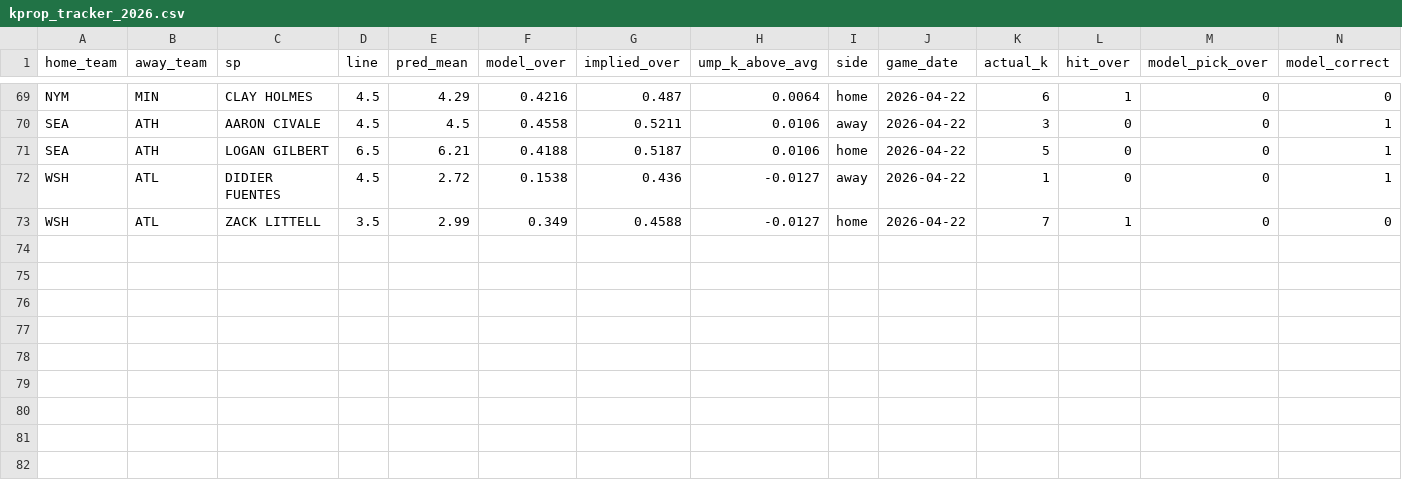
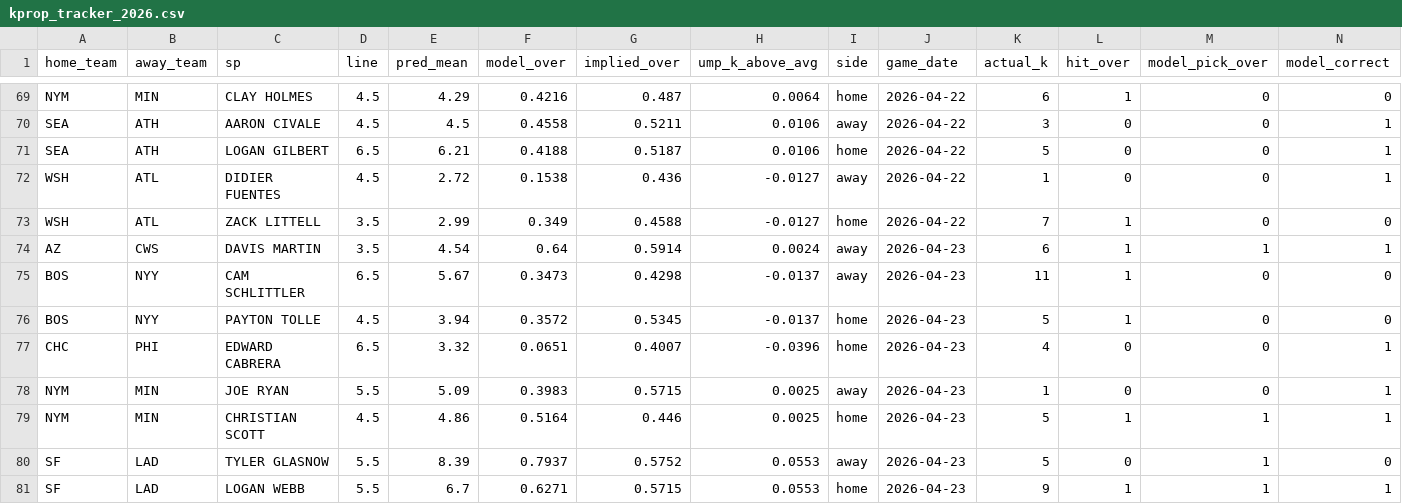
Before and after one commit to dgarcia2424/wizard-picks, a CSV file: kprop_tracker_2026.csv, drawn as a sheet; only a part is shown, gaps mark what is left out; rows hold the shown columns only; the diff names each change by its address in the sheet, - before the commit and + after, or states it on an @@ line.

```diff
--- a/kprop_tracker_2026.csv
+++ b/kprop_tracker_2026.csv
+row 74: AZ | CWS | DAVIS MARTIN | 3.5 | 4.54 | 0.64 | 0.5914 | 0.0024 | away | 2026-04-23 | 6 | 1 | 1 | 1
+row 75: BOS | NYY | CAM SCHLITTLER | 6.5 | 5.67 | 0.3473 | 0.4298 | -0.0137 | away | 2026-04-23 | 11 | 1 | 0 | 0
+row 76: BOS | NYY | PAYTON TOLLE | 4.5 | 3.94 | 0.3572 | 0.5345 | -0.0137 | home | 2026-04-23 | 5 | 1 | 0 | 0
+row 77: CHC | PHI | EDWARD CABRERA | 6.5 | 3.32 | 0.0651 | 0.4007 | -0.0396 | home | 2026-04-23 | 4 | 0 | 0 | 1
+row 78: NYM | MIN | JOE RYAN | 5.5 | 5.09 | 0.3983 | 0.5715 | 0.0025 | away | 2026-04-23 | 1 | 0 | 0 | 1
+row 79: NYM | MIN | CHRISTIAN SCOTT | 4.5 | 4.86 | 0.5164 | 0.446 | 0.0025 | home | 2026-04-23 | 5 | 1 | 1 | 1
+row 80: SF | LAD | TYLER GLASNOW | 5.5 | 8.39 | 0.7937 | 0.5752 | 0.0553 | away | 2026-04-23 | 5 | 0 | 1 | 0
+row 81: SF | LAD | LOGAN WEBB | 5.5 | 6.7 | 0.6271 | 0.5715 | 0.0553 | home | 2026-04-23 | 9 | 1 | 1 | 1
```
Also changed, not shown: clv_audit.csv, daily_cards/daily_card_2026-04-24.csv, 22 other files.
